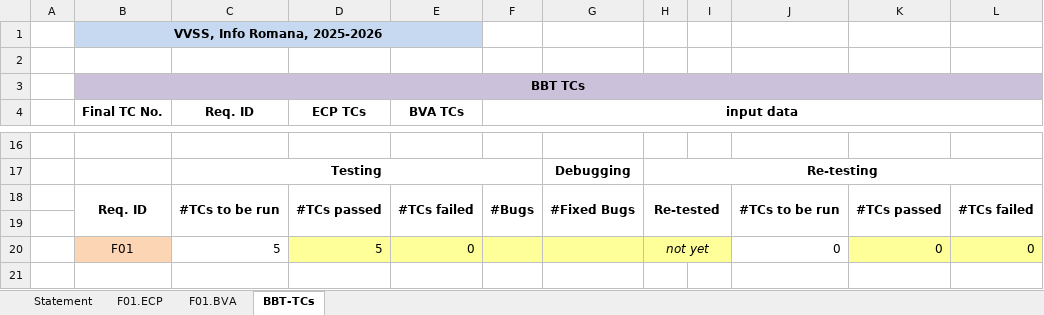
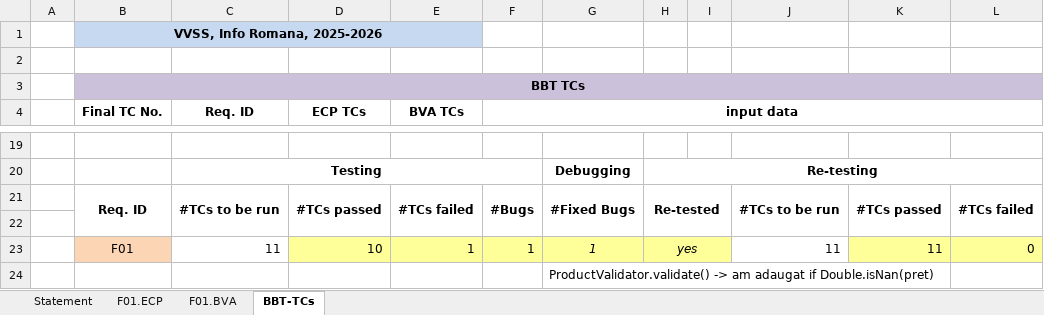
Before and after one commit to EdiBOI25/VVSS-MyDrinkShop, an Excel workbook: docs/Lab02/Lab02_BBT_TCs_Form_Modified.xlsx, sheet BBT-TCs, drawn as a sheet; only a part is shown, gaps mark what is left out; values as stored, in another font and other column widths than the file's, no borders; addresses are those after the commit; rows hold the shown columns only; the diff covers the shown part only; the diff names each change by its address in the sheet, - before the commit and + after, or states it on an @@ line.

```diff
--- a/docs/Lab02/Lab02_BBT_TCs_Form_Modified.xlsx (sheet BBT-TCs)
+++ b/docs/Lab02/Lab02_BBT_TCs_Form_Modified.xlsx (sheet BBT-TCs)
-C23 (Req. ID): 5
+C23 (Req. ID): 11
-D23 (ECP TCs): 5
+D23 (ECP TCs): 10
-E23 (BVA TCs): 0
+E23 (BVA TCs): 1
-F23 (input data): (empty)
+F23 (input data): 1
-G23: (empty)
+G23: 1
-H23: not yet
+H23: yes
-J23: 0
+J23: 11
-K23: 0
+K23: 11
+row 24:  |  |  |  |  |  | ProductValidator.validate() -> am adaugat if Double.isNan(pret)
```
Also changed, not shown: 3 added rows, 52 edited cells, cell formats and merged cells elsewhere in this sheet, sheet F01.ECP, sheet Statement, 2 other files.
